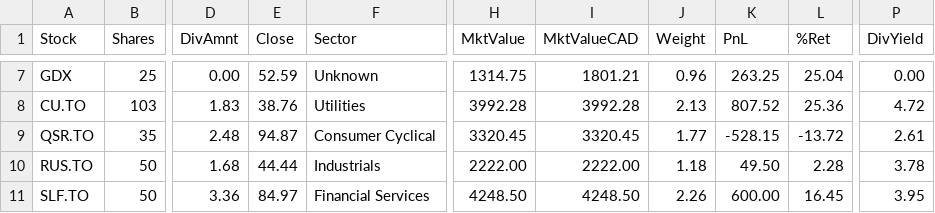
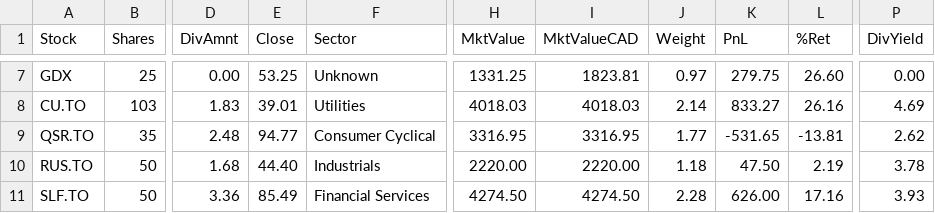
Before and after one commit to NoahCornish/investbrin, a CSV file: portfolio_report.csv, drawn as a sheet; only a part is shown, gaps mark what is left out; the diff covers the shown part only; the diff names each change by its address in the sheet, - before the commit and + after, or states it on an @@ line.

```diff
--- a/portfolio_report.csv
+++ b/portfolio_report.csv
-E7 (Close): 52.59
+E7 (Close): 53.25
-H7 (MktValue): 1314.75
+H7 (MktValue): 1331.25
-I7 (MktValueCAD): 1801.21
+I7 (MktValueCAD): 1823.81
-J7 (Weight): 0.96
+J7 (Weight): 0.97
-K7 (PnL): 263.25
+K7 (PnL): 279.75
-L7 (%Ret): 25.04
+L7 (%Ret): 26.60
-E8 (Close): 38.76
+E8 (Close): 39.01
-H8 (MktValue): 3992.28
+H8 (MktValue): 4018.03
-I8 (MktValueCAD): 3992.28
+I8 (MktValueCAD): 4018.03
-J8 (Weight): 2.13
+J8 (Weight): 2.14
-K8 (PnL): 807.52
+K8 (PnL): 833.27
-L8 (%Ret): 25.36
+L8 (%Ret): 26.16
-P8 (DivYield): 4.72
+P8 (DivYield): 4.69
-E9 (Close): 94.87
+E9 (Close): 94.77
-H9 (MktValue): 3320.45
+H9 (MktValue): 3316.95
-I9 (MktValueCAD): 3320.45
+I9 (MktValueCAD): 3316.95
-K9 (PnL): -528.15
+K9 (PnL): -531.65
-L9 (%Ret): -13.72
+L9 (%Ret): -13.81
-P9 (DivYield): 2.61
+P9 (DivYield): 2.62
-E10 (Close): 44.44
+E10 (Close): 44.40
-H10 (MktValue): 2222.00
+H10 (MktValue): 2220.00
-I10 (MktValueCAD): 2222.00
+I10 (MktValueCAD): 2220.00
-K10 (PnL): 49.50
+K10 (PnL): 47.50
-L10 (%Ret): 2.28
+L10 (%Ret): 2.19
-E11 (Close): 84.97
+E11 (Close): 85.49
-H11 (MktValue): 4248.50
+H11 (MktValue): 4274.50
-I11 (MktValueCAD): 4248.50
+I11 (MktValueCAD): 4274.50
-J11 (Weight): 2.26
+J11 (Weight): 2.28
-K11 (PnL): 600.00
+K11 (PnL): 626.00
-L11 (%Ret): 16.45
+L11 (%Ret): 17.16
-P11 (DivYield): 3.95
+P11 (DivYield): 3.93
```
Also changed, not shown: 84 edited cells elsewhere in this file, overall_summary.csv, 2 other files.
